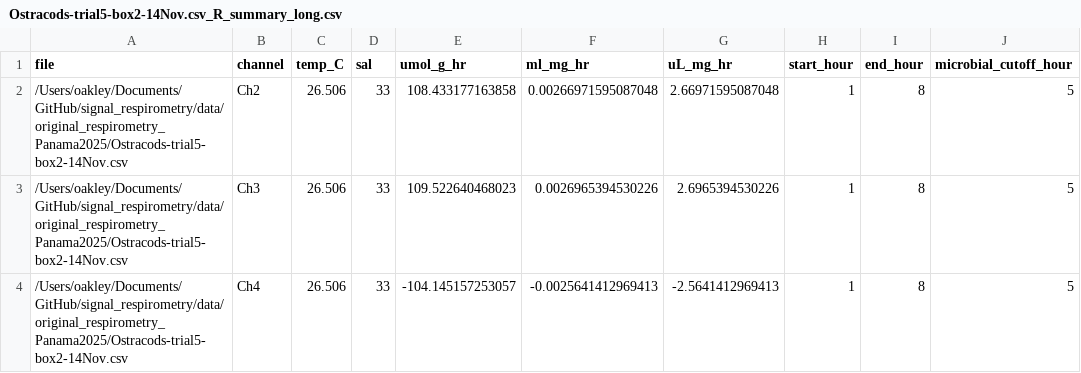
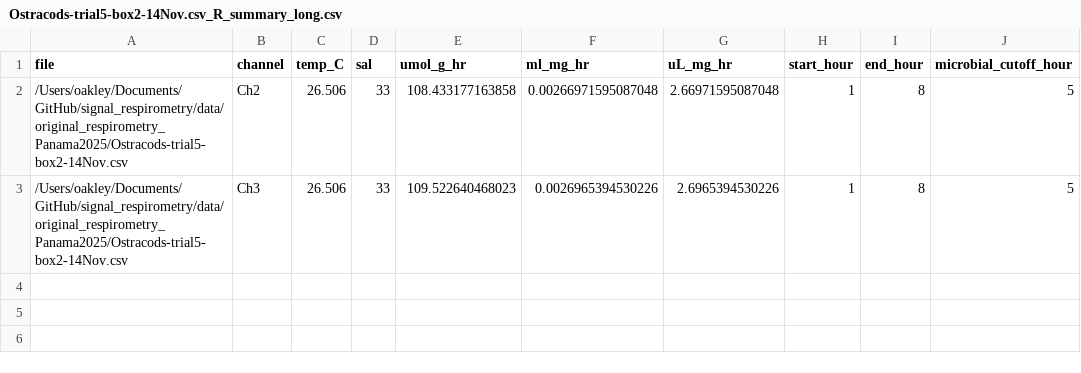
Before and after one commit to ucsb-oakley-lab/signal_respirometry, a CSV file: data/processed/Ostracods-trial5-box2-14Nov.csv_R_summary_long.csv, drawn as a sheet; the diff names each change by its address in the sheet, - before the commit and + after, or states it on an @@ line.

```diff
--- a/data/processed/Ostracods-trial5-box2-14Nov.csv_R_summary_long.csv
+++ b/data/processed/Ostracods-trial5-box2-14Nov.csv_R_summary_long.csv
-row 4: /Users/oakley/Documents/GitHub/signal_respirometry/data/original_respirometry_Panama2025/Ostracods-trial5-box2-14Nov.csv | Ch4 | 26.506 | 33 | -104.145157253057 | -0.0025641412969413 | -2.5641412969413 | 1 | 8 | 5
```
Also changed, not shown: data/processed/Ostracods-trial5-box2-14Nov.csv_R_summary.csv, data/processed/batch_summary.csv, 4 other files.
